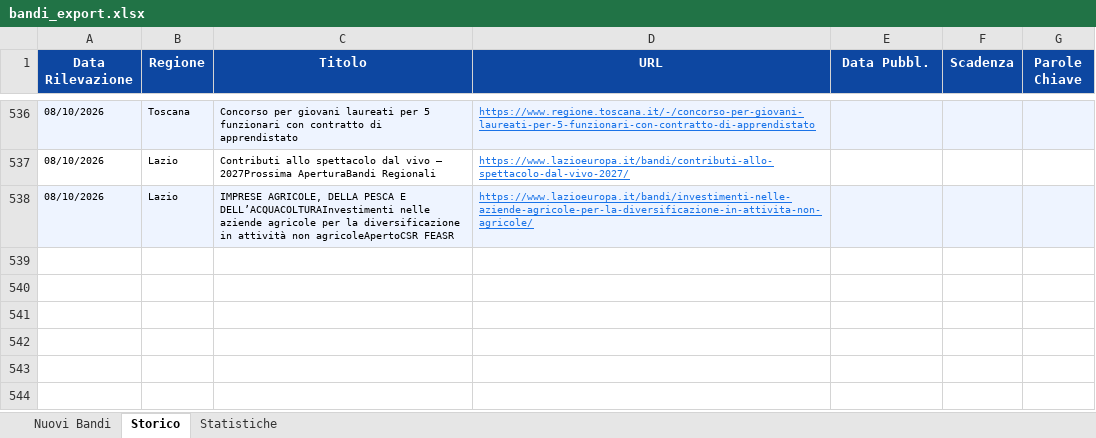
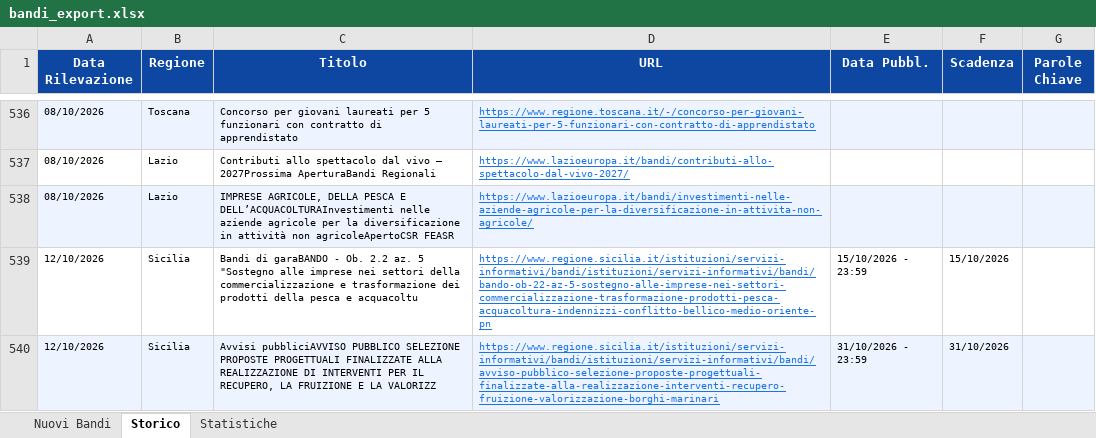
Before and after one commit to cdalvise/bandi-monitor, an Excel workbook: data/bandi_export.xlsx, sheet Storico, drawn as a sheet; only a part is shown, gaps mark what is left out; values as stored, in another font and other column widths than the file's, no borders; the diff names each change by its address in the sheet, - before the commit and + after, or states it on an @@ line.

```diff
--- a/data/bandi_export.xlsx (sheet Storico)
+++ b/data/bandi_export.xlsx (sheet Storico)
+row 539: 12/10/2026 | Sicilia | Bandi di garaBANDO - Ob. 2.2 az. 5 "Sostegno alle imprese nei settori della commercializzazione e trasformazione dei prodotti della pesca e acquacoltu | https://www.regione.sicilia.it/istituzioni/servizi-informativi/bandi/istituzioni/servizi-informativi/bandi/bando-ob-22-az-5-sostegno-alle-imprese-nei-settori-commercializzazione-trasformazione-prodotti-pesca-acquacoltura-indennizzi-conflitto-bellico-medio-oriente-pn | 15/10/2026 - 23:59 | 15/10/2026
+row 540: 12/10/2026 | Sicilia | Avvisi pubbliciAVVISO PUBBLICO SELEZIONE PROPOSTE PROGETTUALI FINALIZZATE ALLA REALIZZAZIONE DI INTERVENTI PER IL RECUPERO, LA FRUIZIONE E LA VALORIZZ | https://www.regione.sicilia.it/istituzioni/servizi-informativi/bandi/istituzioni/servizi-informativi/bandi/avviso-pubblico-selezione-proposte-progettuali-finalizzate-alla-realizzazione-interventi-recupero-fruizione-valorizzazione-borghi-marinari | 31/10/2026 - 23:59 | 31/10/2026
```
Also changed, not shown: sheet Nuovi Bandi, sheet Statistiche, 1 other file.
